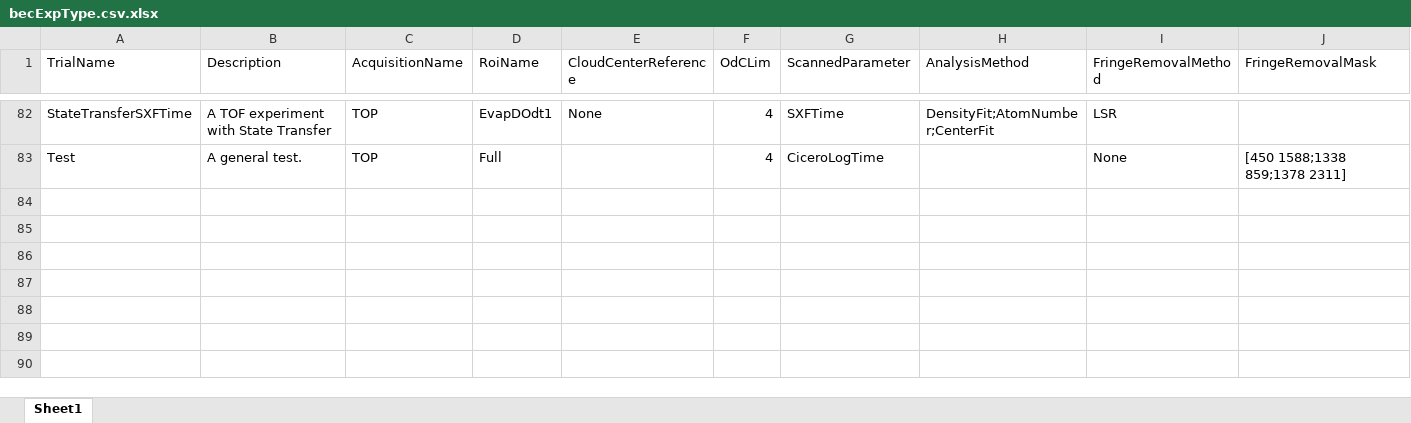
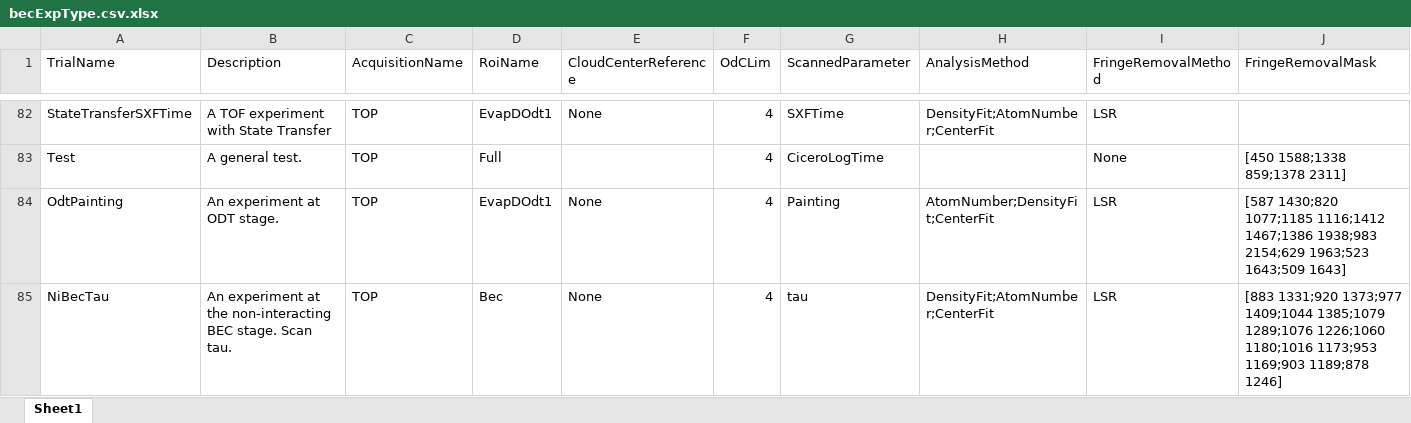
Before and after one commit to weldlabucsb/MMUser, an Excel workbook: config/becExpConfig/becExpType.csv.xlsx, sheet Sheet1, drawn as a sheet; only a part is shown, gaps mark what is left out; values as stored, in another font and other column widths than the file's, no borders; rows hold the shown columns only; the diff covers the shown part only; the diff names each change by its address in the sheet, - before the commit and + after, or states it on an @@ line.

```diff
--- a/config/becExpConfig/becExpType.csv.xlsx (sheet Sheet1)
+++ b/config/becExpConfig/becExpType.csv.xlsx (sheet Sheet1)
+row 84: OdtPainting | An experiment at ODT stage. | TOP | EvapDOdt1 | None | 4 | Painting | AtomNumber;DensityFit;CenterFit | LSR | [587 1430;820 1077;1185 1116;1412 1467;1386 1938;983 2154;629 1963;523 1643;509 1643]
+row 85: NiBecTau | An experiment at the non-interacting BEC stage. Scan tau. | TOP | Bec | None | 4 | tau | DensityFit;AtomNumber;CenterFit | LSR | [883 1331;920 1373;977 1409;1044 1385;1079 1289;1076 1226;1060 1180;1016 1173;953 1169;903 1189;878 1246]
```
Also changed, not shown: 1 added row and 1 edited cell elsewhere in this sheet, config/acquisitionConfig/roi.csv.xlsx, config/becExpConfig/parameterUnit.csv.xlsx, 5 other files.
